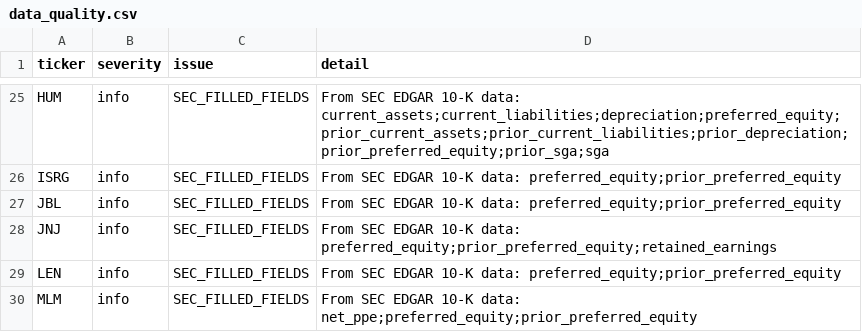
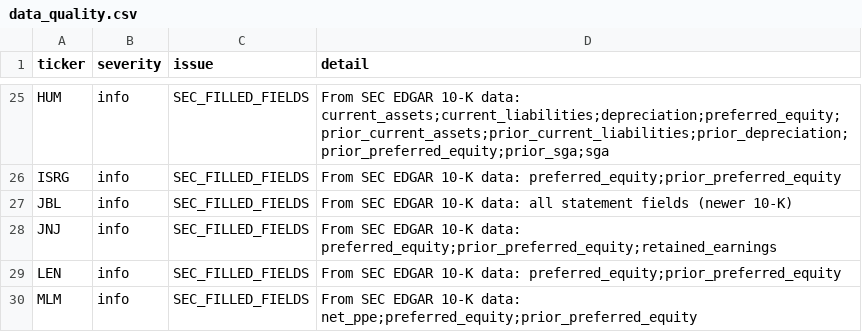
Before and after one commit to vpancholi808/financial-analysis-app, a CSV file: data_quality.csv, drawn as a sheet; only a part is shown, gaps mark what is left out.

```diff
--- a/data_quality.csv
+++ b/data_quality.csv
@@ -26,3 +26,3 @@ HUM,info,SEC_FILLED_FIELDS,From SEC EDGAR 10-K data: current_assets;current_liab
 ISRG,info,SEC_FILLED_FIELDS,From SEC EDGAR 10-K data: preferred_equity;prior_preferred_equity
-JBL,info,SEC_FILLED_FIELDS,From SEC EDGAR 10-K data: preferred_equity;prior_preferred_equity
+JBL,info,SEC_FILLED_FIELDS,From SEC EDGAR 10-K data: all statement fields (newer 10-K)
 JNJ,info,SEC_FILLED_FIELDS,From SEC EDGAR 10-K data: preferred_equity;prior_preferred_equity;retained_earnings
```
Also changed, not shown: universe.csv, 1 other file.
